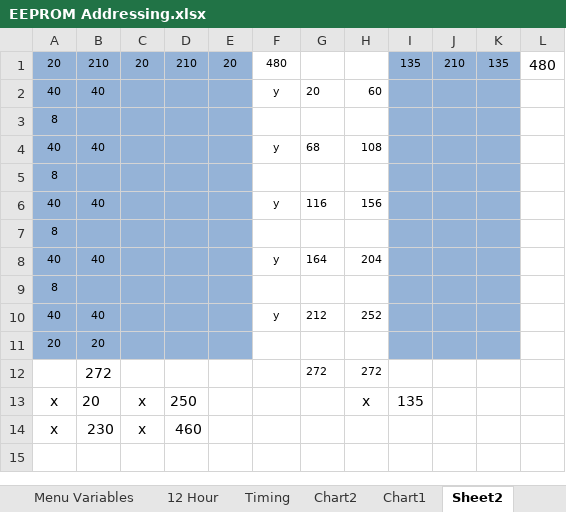
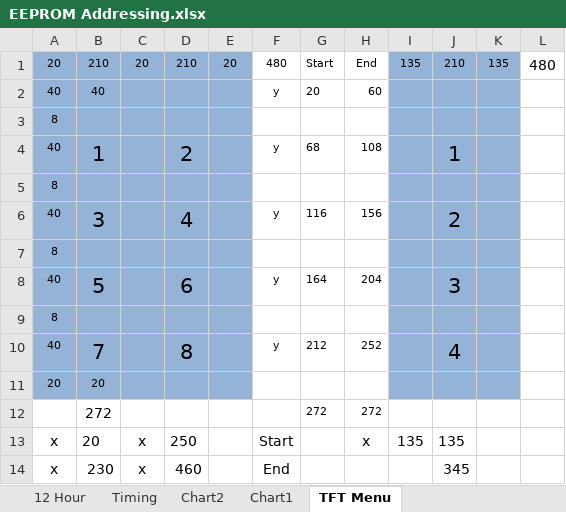
Before and after one commit to glitchsniffer/Controller, an Excel workbook: EEPROM Addressing.xlsx, sheet TFT Menu, drawn as a sheet; values as stored, in another font and other column widths than the file's, no borders; the diff names each change by its address in the sheet, - before the commit and + after, or states it on an @@ line.

Commit message:
v40.1 Still working on the touch menu.  Basic idea of how to print the buttons and text.  Still need to get the touch areas working and sending it to the proper functions to do stuff.   Defined arrays to easily find what the touch areas are for each button.

```diff
--- a/EEPROM Addressing.xlsx (sheet TFT Menu)
+++ b/EEPROM Addressing.xlsx (sheet TFT Menu)
-sheet tab: Sheet2
+sheet tab: TFT Menu
-G1: (empty)
+G1: Start
-H1: (empty)
+H1: End
-B4: 40
+B4: 1
@@ B4 text size: larger @@
-D4: (empty)
+D4: 2
-J4: (empty)
+J4: 1
-B6: 40
+B6: 3
@@ B6 text size: larger @@
-D6: (empty)
+D6: 4
-J6: (empty)
+J6: 2
-B8: 40
+B8: 5
@@ B8 text size: larger @@
-D8: (empty)
+D8: 6
-J8: (empty)
+J8: 3
-B10: 40
+B10: 7
@@ B10 text size: larger @@
-D10: (empty)
+D10: 8
-J10: (empty)
+J10: 4
-F13: (empty)
+F13: Start
-J13: (empty)
+J13: 135
-F14: (empty)
+F14: End
-J14: (empty)
+J14: 345
```
Also changed, not shown: charts or pictures, 2 other files.
